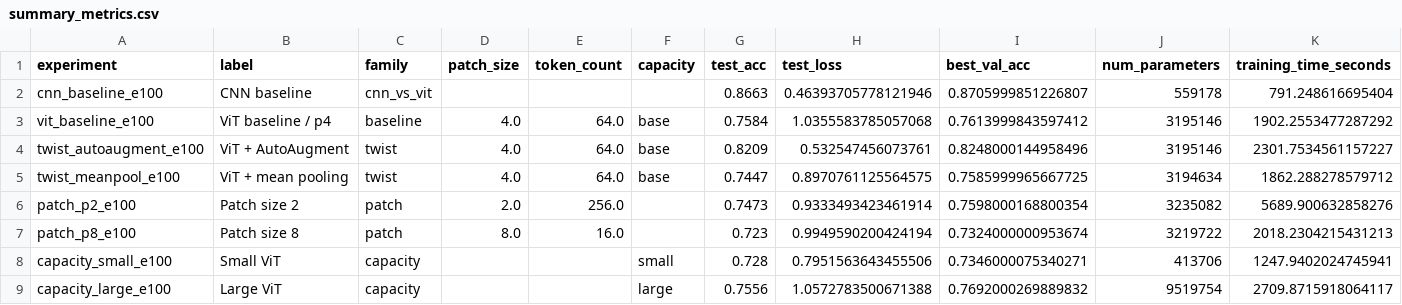
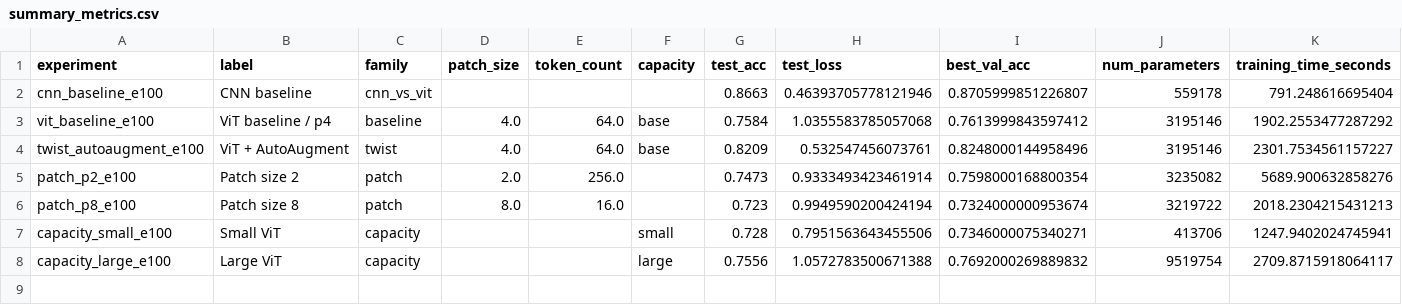
Before and after one commit to imsohy/2026VAI2, a CSV file: report_figures/summary_metrics.csv, drawn as a sheet; only a part is shown; rows hold the shown columns only; the diff names each change by its address in the sheet, - before the commit and + after, or states it on an @@ line.

Commit message:
Regenerate report figures without mean pooling

```diff
--- a/report_figures/summary_metrics.csv
+++ b/report_figures/summary_metrics.csv
-row 5: twist_meanpool_e100 | ViT + mean pooling | twist | 4.0 | 64.0 | base | 0.7447 | 0.8970761125564575 | 0.7585999965667725 | 3194634 | 1862.288278579712
```
Also changed, not shown: 20 other files.
